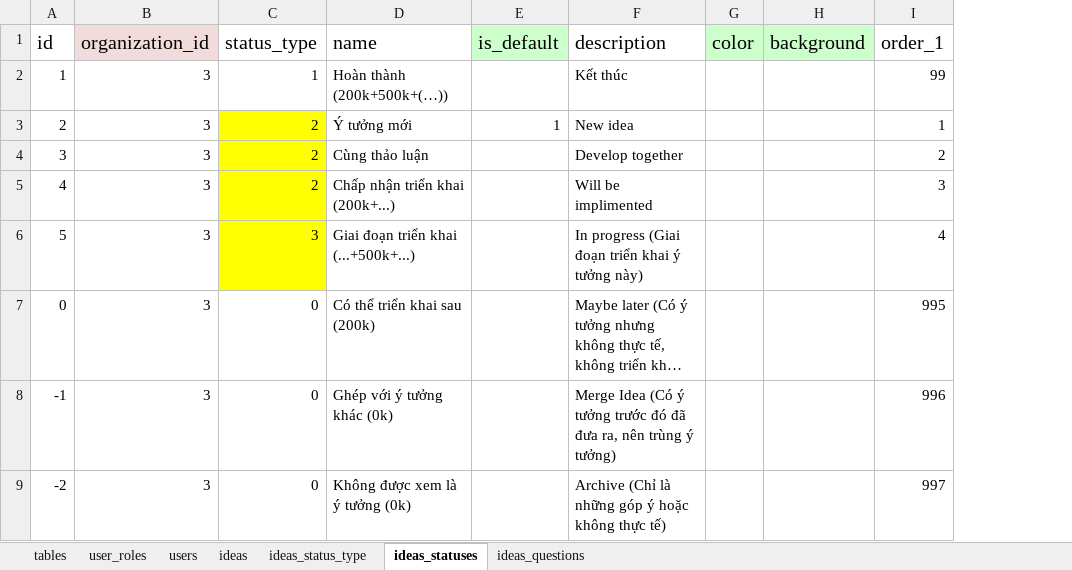
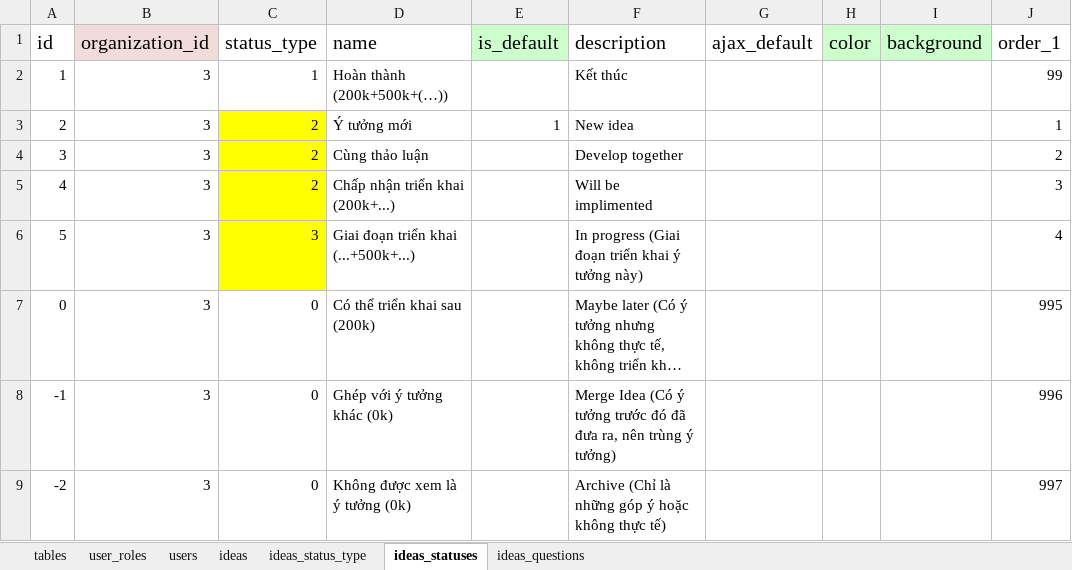
Before and after one commit to nvdinh185/dinh-inovation, an Excel workbook: db/excel/sqlite-inovation-manager-ver-7.xlsx, sheet ideas_statuses, drawn as a sheet; only a part is shown; long unchanged cells end in …; values as stored, in another font and other column widths than the file's, no borders; the diff names each change by its address in the sheet, - before the commit and + after, or states it on an @@ line.

```diff
--- a/db/excel/sqlite-inovation-manager-ver-7.xlsx (sheet ideas_statuses)
+++ b/db/excel/sqlite-inovation-manager-ver-7.xlsx (sheet ideas_statuses)
+column G (ajax_default), empty
```
Also changed, not shown: sheet tables, 12 other files.
